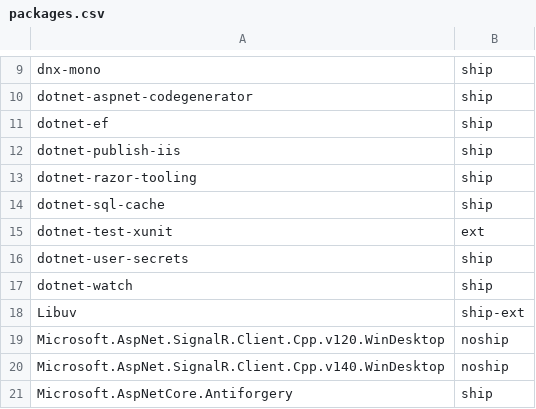
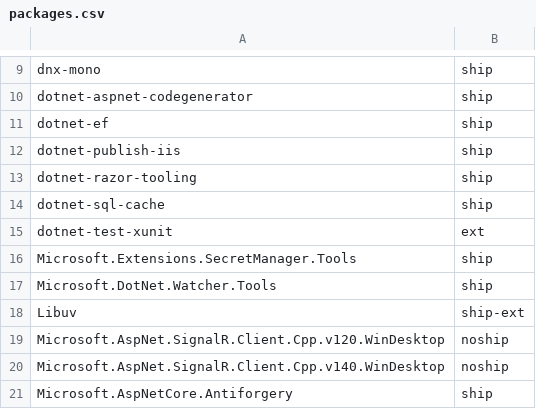
Before and after one commit to aspnet/Coherence, a CSV file: packages/packages.csv, drawn as a sheet; only a part is shown, gaps mark what is left out.

Commit message:
Racting to tool packages renames

```diff
--- a/packages/packages.csv
+++ b/packages/packages.csv
@@ -15,4 +15,4 @@ dotnet-sql-cache,ship
 dotnet-test-xunit,ext
-dotnet-user-secrets,ship
-dotnet-watch,ship
+Microsoft.Extensions.SecretManager.Tools,ship
+Microsoft.DotNet.Watcher.Tools,ship
 Libuv,ship-ext
```
